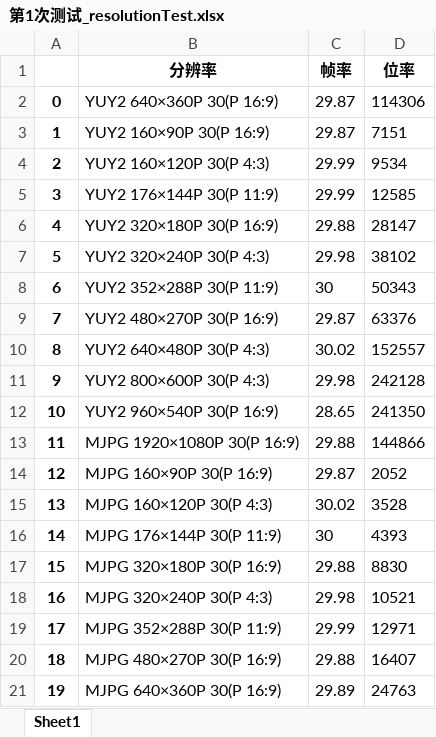
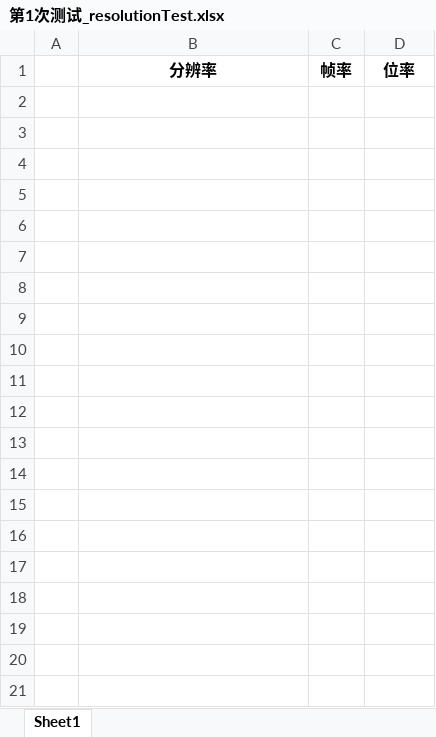
Before and after one commit to Hanlen520/pythonProject_seevision, an Excel workbook: windows_control/第1次测试_resolutionTest.xlsx, sheet Sheet1, drawn as a sheet; only a part is shown; values as stored, in another font and other column widths than the file's, no borders; the diff covers the shown part only; the diff names each change by its address in the sheet, - before the commit and + after, or states it on an @@ line.

```diff
--- a/windows_control/第1次测试_resolutionTest.xlsx (sheet Sheet1)
+++ b/windows_control/第1次测试_resolutionTest.xlsx (sheet Sheet1)
-row 2: 0 | YUY2 640×360P 30(P 16:9) | 29.87 | 114306
-row 3: 1 | YUY2 160×90P 30(P 16:9) | 29.87 | 7151
-row 4: 2 | YUY2 160×120P 30(P 4:3) | 29.99 | 9534
-row 5: 3 | YUY2 176×144P 30(P 11:9) | 29.99 | 12585
-row 6: 4 | YUY2 320×180P 30(P 16:9) | 29.88 | 28147
-row 7: 5 | YUY2 320×240P 30(P 4:3) | 29.98 | 38102
-row 8: 6 | YUY2 352×288P 30(P 11:9) | 30 | 50343
-row 9: 7 | YUY2 480×270P 30(P 16:9) | 29.87 | 63376
-row 10: 8 | YUY2 640×480P 30(P 4:3) | 30.02 | 152557
-row 11: 9 | YUY2 800×600P 30(P 4:3) | 29.98 | 242128
-row 12: 10 | YUY2 960×540P 30(P 16:9) | 28.65 | 241350
-row 13: 11 | MJPG 1920×1080P 30(P 16:9) | 29.88 | 144866
-row 14: 12 | MJPG 160×90P 30(P 16:9) | 29.87 | 2052
-row 15: 13 | MJPG 160×120P 30(P 4:3) | 30.02 | 3528
-row 16: 14 | MJPG 176×144P 30(P 11:9) | 30 | 4393
-row 17: 15 | MJPG 320×180P 30(P 16:9) | 29.88 | 8830
-row 18: 16 | MJPG 320×240P 30(P 4:3) | 29.98 | 10521
-row 19: 17 | MJPG 352×288P 30(P 11:9) | 29.99 | 12971
-row 20: 18 | MJPG 480×270P 30(P 16:9) | 29.88 | 16407
-row 21: 19 | MJPG 640×360P 30(P 16:9) | 29.89 | 24763
```
Also changed, not shown: 33 removed rows elsewhere in this sheet, twoDproject/digitalZoom/doc/数码变焦测试用例V2.0.xlsx, 4 other files.
